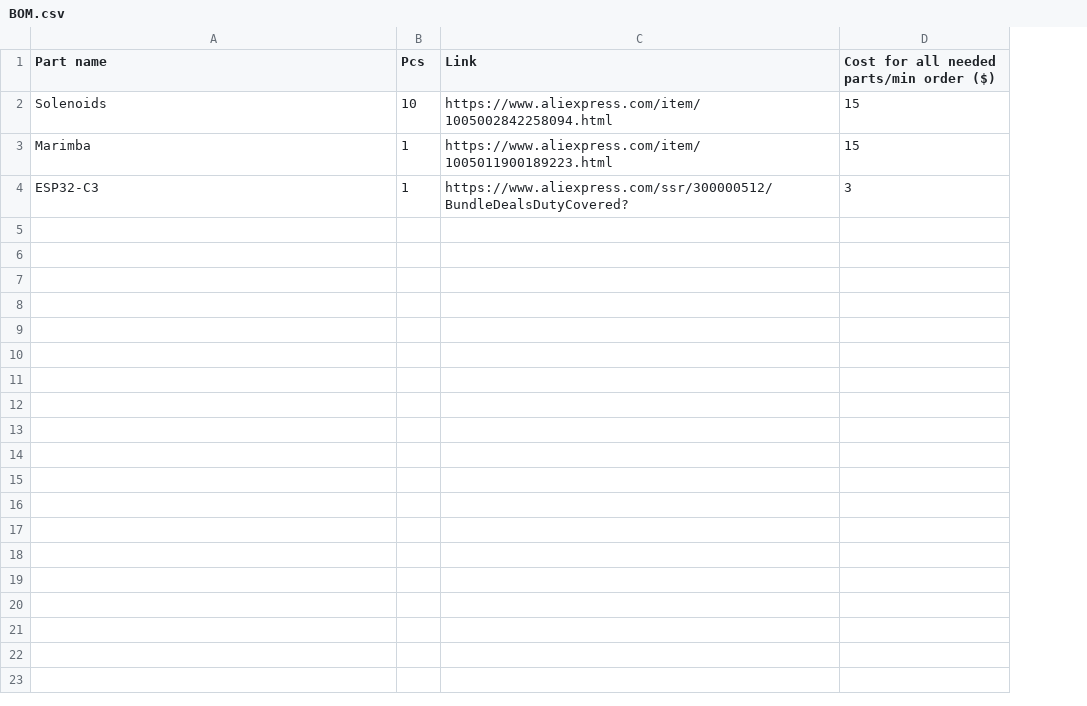
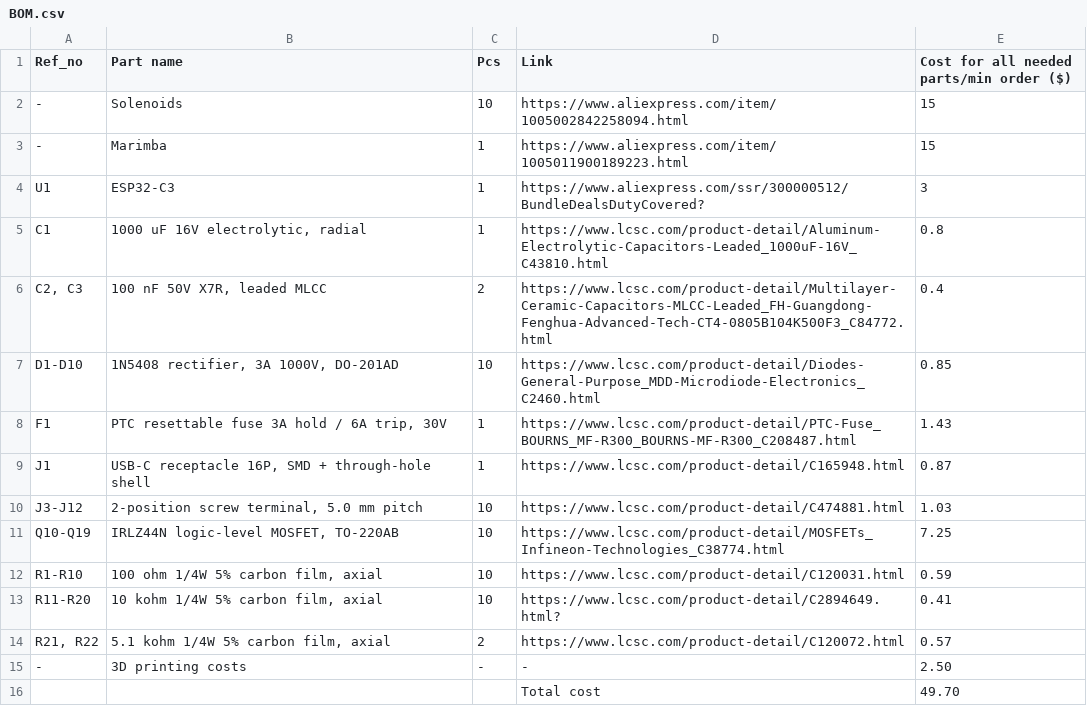
Before and after one commit to BallHamster/Mornigong, a CSV file: BOM.csv, drawn as a sheet; the diff names each change by its address in the sheet, - before the commit and + after, or states it on an @@ line.

Commit message:
Update BOM.csv

```diff
--- a/BOM.csv
+++ b/BOM.csv
+column A (Ref_no), rows 2-4: - | - | U1
+row 5: C1 | 1000 uF 16V electrolytic, radial | 1 | https://www.lcsc.com/product-detail/Aluminum-Electrolytic-Capacitors-Leaded_1000uF-16V_C43810.html | 0.8
+row 6: C2, C3 | 100 nF 50V X7R, leaded MLCC | 2 | https://www.lcsc.com/product-detail/Multilayer-Ceramic-Capacitors-MLCC-Leaded_FH-Guangdong-Fenghua-Advanced-Tech-CT4-0805B104K500F3_C84772.html | 0.4
+row 7: D1-D10 | 1N5408 rectifier, 3A 1000V, DO-201AD | 10 | https://www.lcsc.com/product-detail/Diodes-General-Purpose_MDD-Microdiode-Electronics_C2460.html | 0.85
+row 8: F1 | PTC resettable fuse 3A hold / 6A trip, 30V | 1 | https://www.lcsc.com/product-detail/PTC-Fuse_BOURNS_MF-R300_BOURNS-MF-R300_C208487.html | 1.43
+row 9: J1 | USB-C receptacle 16P, SMD + through-hole shell | 1 | https://www.lcsc.com/product-detail/C165948.html | 0.87
+row 10: J3-J12 | 2-position screw terminal, 5.0 mm pitch | 10 | https://www.lcsc.com/product-detail/C474881.html | 1.03
+row 11: Q10-Q19 | IRLZ44N logic-level MOSFET, TO-220AB | 10 | https://www.lcsc.com/product-detail/MOSFETs_Infineon-Technologies_C38774.html | 7.25
+row 12: R1-R10 | 100 ohm 1/4W 5% carbon film, axial | 10 | https://www.lcsc.com/product-detail/C120031.html | 0.59
+row 13: R11-R20 | 10 kohm 1/4W 5% carbon film, axial | 10 | https://www.lcsc.com/product-detail/C2894649.html? | 0.41
+row 14: R21, R22 | 5.1 kohm 1/4W 5% carbon film, axial | 2 | https://www.lcsc.com/product-detail/C120072.html | 0.57
+row 15: - | 3D printing costs | - | - | 2.50
+row 16:  |  |  | Total cost | 49.70
```
